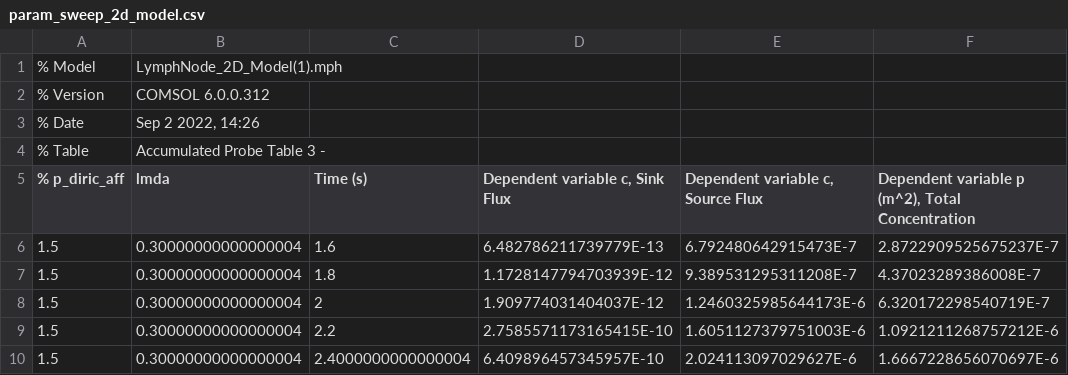
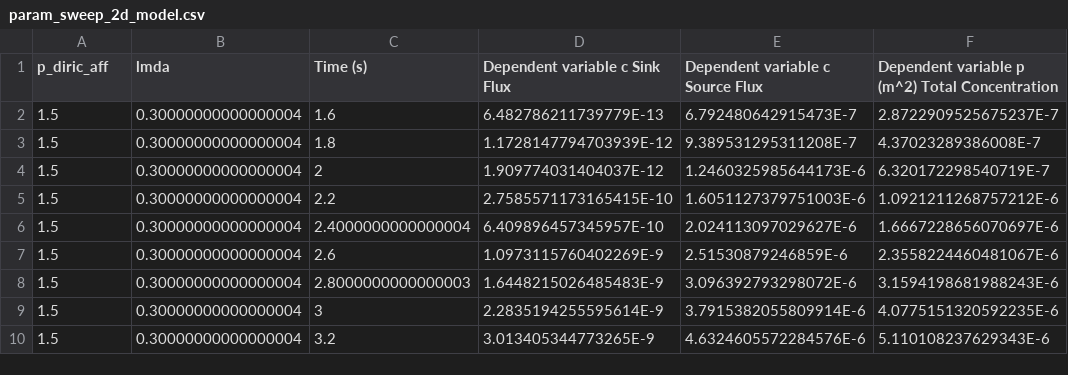
Before and after one commit to lukedtc/Rotation2-Liposomes, a CSV file: param_sweep_2d_model.csv, drawn as a sheet; only a part is shown; the shorter side is filled out with more unchanged rows.

Commit message:
new sweep

```diff
--- a/param_sweep_2d_model.csv
+++ b/param_sweep_2d_model.csv
@@ -1,6 +1,2 @@
-% Model,LymphNode_2D_Model(1).mph
-% Version,COMSOL 6.0.0.312
-% Date,"Sep 2 2022, 14:26"
-% Table,Accumulated Probe Table 3 -
-% p_diric_aff,lmda,Time (s),"Dependent variable c, Sink Flux","Dependent variable c, Source Flux","Dependent variable p (m^2), Total Concentration"
+p_diric_aff,lmda,Time (s),"Dependent variable c Sink Flux","Dependent variable c Source Flux","Dependent variable p (m^2) Total Concentration"
 1.5,0.30000000000000004,1.6,6.482786211739779E-13,6.792480642915473E-7,2.8722909525675237E-7
```
Also changed, not shown: 1 other file.
